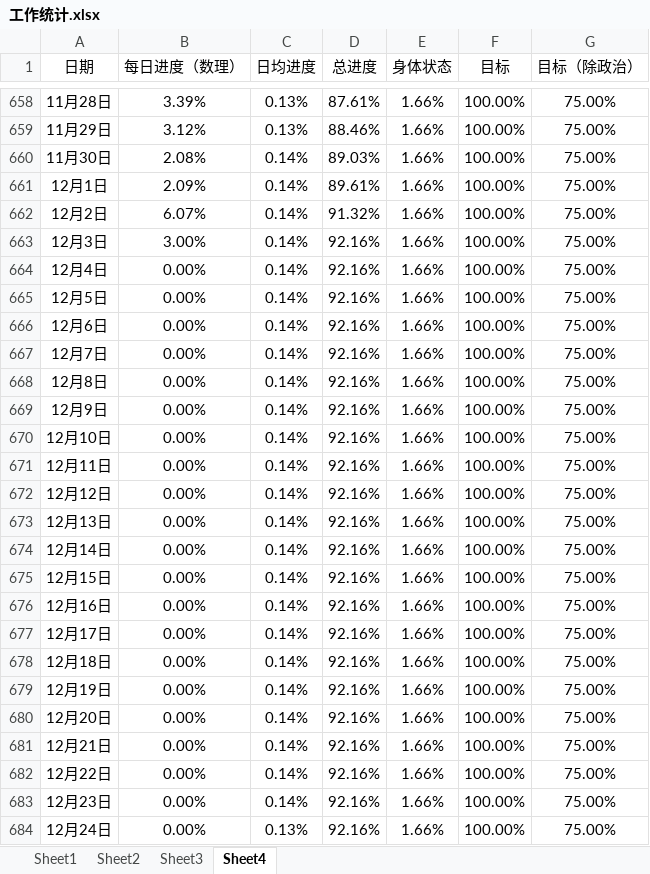
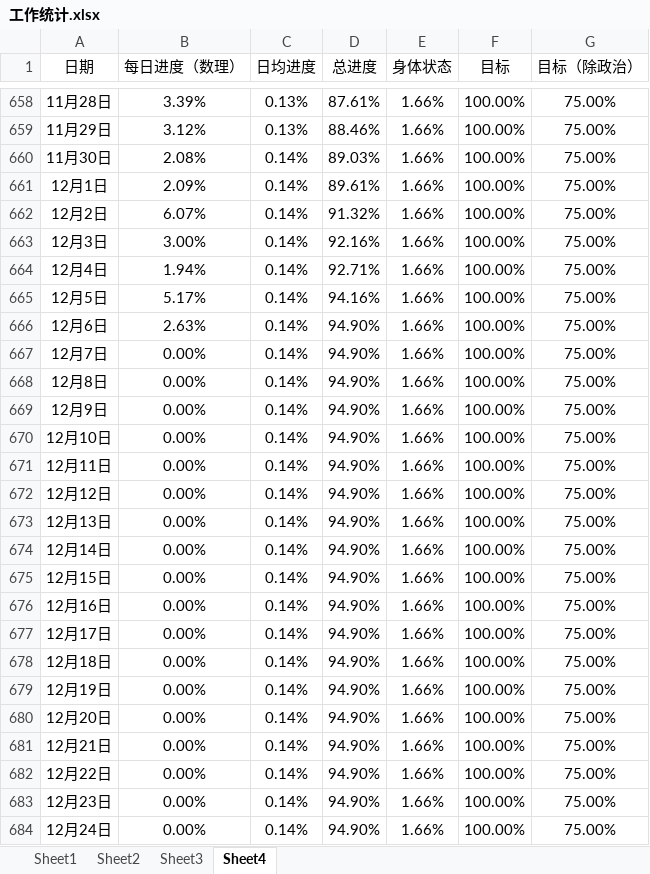
Before and after one commit to AlucardNosferatu/NPEE, an Excel workbook: 工作统计.xlsx, sheet Sheet4, drawn as a sheet; only a part is shown, gaps mark what is left out; values as stored, in another font and other column widths than the file's, no borders; charts and pictures not drawn; the diff names each change by its address in the sheet, - before the commit and + after, or states it on an @@ line.

```diff
--- a/工作统计.xlsx (sheet Sheet4)
+++ b/工作统计.xlsx (sheet Sheet4)
-B664 (每日进度（数理）): 0.00%
+B664 (每日进度（数理）): 1.94%
-D664 (总进度): 92.16%
+D664 (总进度): 92.71%
-B665 (每日进度（数理）): 0.00%
+B665 (每日进度（数理）): 5.17%
-D665 (总进度): 92.16%
+D665 (总进度): 94.16%
-B666 (每日进度（数理）): 0.00%
+B666 (每日进度（数理）): 2.63%
-D666:D684 (总进度): 92.16%
+D666:D684 (总进度): 94.90%
-C684 (日均进度): 0.13%
+C684 (日均进度): 0.14%
```
Also changed, not shown: sheet Sheet1, sheet Sheet3, hidden cells, charts or pictures, 工作报告.xlsx, 工作日志.xlsx.
